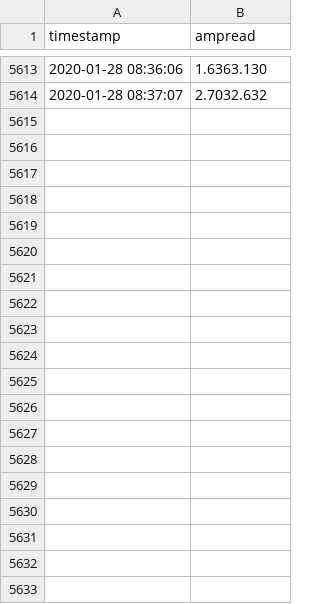
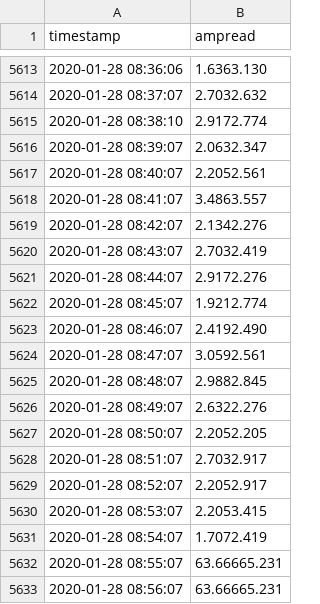
Before and after one commit to bclittleua/rio-wellmon, a CSV file: southpump.csv, drawn as a sheet; only a part is shown, gaps mark what is left out; the diff covers the shown part only; the diff names each change by its address in the sheet, - before the commit and + after, or states it on an @@ line.

```diff
--- a/southpump.csv
+++ b/southpump.csv
+row 5615: 2020-01-28 08:38:10 | 2.9172.774
+row 5616: 2020-01-28 08:39:07 | 2.0632.347
+row 5617: 2020-01-28 08:40:07 | 2.2052.561
+row 5618: 2020-01-28 08:41:07 | 3.4863.557
+row 5619: 2020-01-28 08:42:07 | 2.1342.276
+row 5620: 2020-01-28 08:43:07 | 2.7032.419
+row 5621: 2020-01-28 08:44:07 | 2.9172.276
+row 5622: 2020-01-28 08:45:07 | 1.9212.774
+row 5623: 2020-01-28 08:46:07 | 2.4192.490
+row 5624: 2020-01-28 08:47:07 | 3.0592.561
+row 5625: 2020-01-28 08:48:07 | 2.9882.845
+row 5626: 2020-01-28 08:49:07 | 2.6322.276
+row 5627: 2020-01-28 08:50:07 | 2.2052.205
+row 5628: 2020-01-28 08:51:07 | 2.7032.917
+row 5629: 2020-01-28 08:52:07 | 2.2052.917
+row 5630: 2020-01-28 08:53:07 | 2.2053.415
+row 5631: 2020-01-28 08:54:07 | 1.7072.419
+row 5632: 2020-01-28 08:55:07 | 63.66665.231
+row 5633: 2020-01-28 08:56:07 | 63.66665.231
```
Also changed, not shown: 49 added rows elsewhere in this file, mainpump.csv, northpump.csv, 2 other files.
